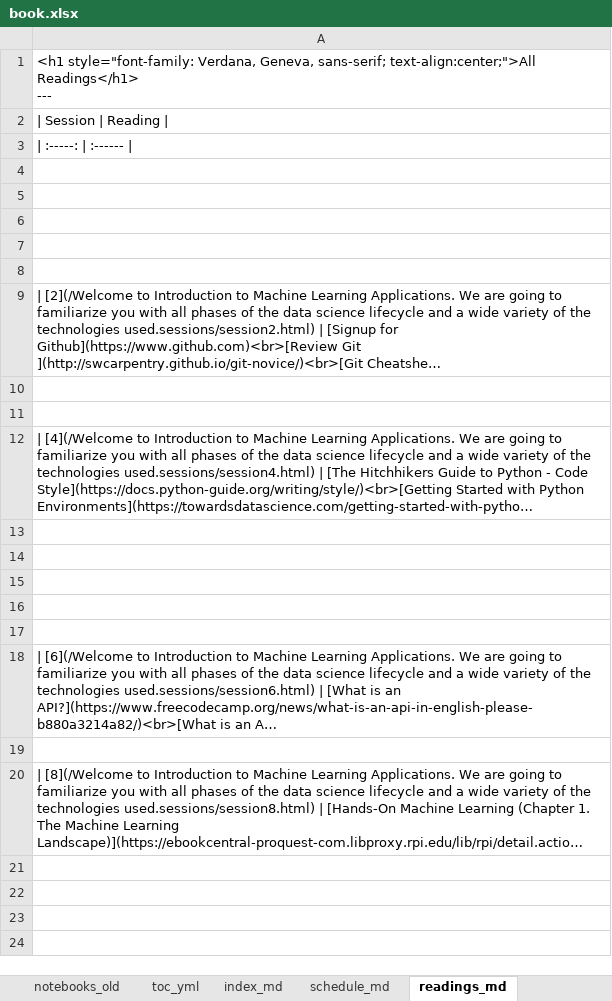
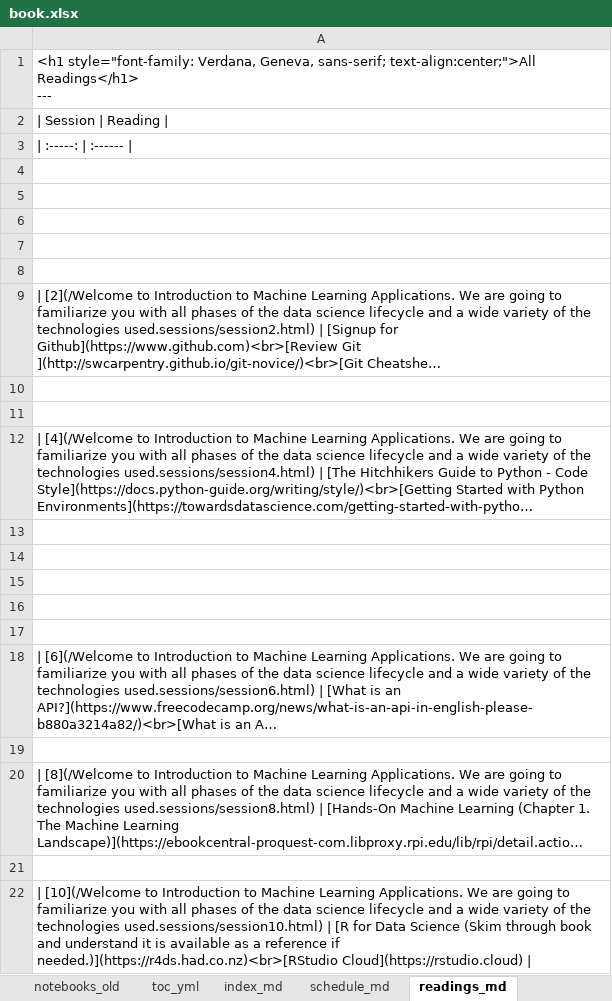
Before and after one commit to RPI-DATA/course-intro-ml-app, an Excel workbook: book.xlsx, sheet readings_md, drawn as a sheet; long unchanged cells end in …; values as stored, in another font and other column widths than the file's, no borders; the diff names each change by its address in the sheet, - before the commit and + after, or states it on an @@ line.

```diff
--- a/book.xlsx (sheet readings_md)
+++ b/book.xlsx (sheet readings_md)
+row 21: (empty)
+row 22: | [10](/Welcome to Introduction to Machine Learning Applications. We are going to familiarize you with all phases of the data science lifecycle and a wide variety of the technologies used.sessions/session10.html) | [R for Data Science (Skim through book and understand it is available as a reference if needed.)](https://r4ds.had.co.nz)<br>[RStudio Cloud](https://rstudio.cloud)
```
Also changed, not shown: sheet Schedule, sheet session_md, sheet Readings, sheet schedule_md, sheet assignments_md, formulas that keep their value, 30 other files.
